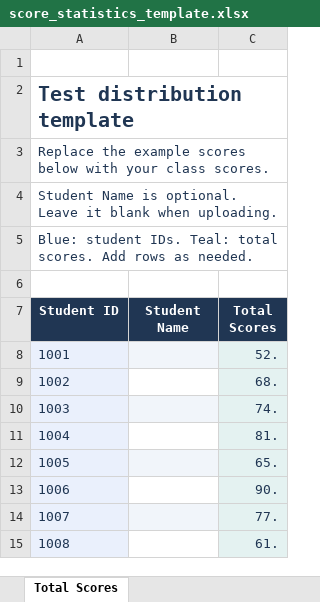
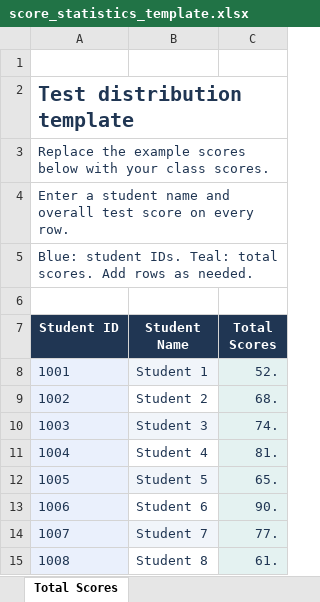
Before and after one commit to karmastar024-bit/item-analysis-app-draft1, an Excel workbook: templates/score_statistics_template.xlsx, sheet Total Scores, drawn as a sheet; values as stored, in another font and other column widths than the file's, no borders; the diff names each change by its address in the sheet, - before the commit and + after, or states it on an @@ line.

Commit message:
Add files via upload

```diff
--- a/templates/score_statistics_template.xlsx (sheet Total Scores)
+++ b/templates/score_statistics_template.xlsx (sheet Total Scores)
-A4 (Student ID): Student Name is optional. Leave it blank when uploading.
+A4 (Student ID): Enter a student name and overall test score on every row.
-B8 (Student Name): (empty)
+B8 (Student Name): Student 1
-B9 (Student Name): (empty)
+B9 (Student Name): Student 2
-B10 (Student Name): (empty)
+B10 (Student Name): Student 3
-B11 (Student Name): (empty)
+B11 (Student Name): Student 4
-B12 (Student Name): (empty)
+B12 (Student Name): Student 5
-B13 (Student Name): (empty)
+B13 (Student Name): Student 6
-B14 (Student Name): (empty)
+B14 (Student Name): Student 7
-B15 (Student Name): (empty)
+B15 (Student Name): Student 8
```
Also changed, not shown: templates/fill_blank_template.xlsx, templates/matching_template.xlsx, 7 other files.
